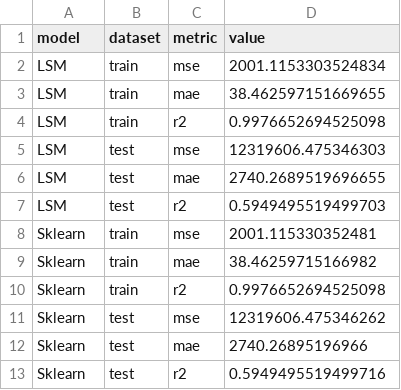
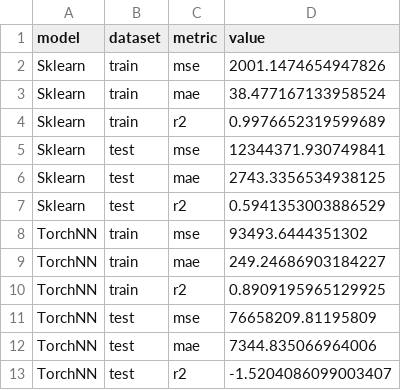
Before and after one commit to SuslikSenya/DataScience, a CSV file: report/model_report.csv, drawn as a sheet.

```diff
--- a/report/model_report.csv
+++ b/report/model_report.csv
@@ -1,13 +1,13 @@
 model,dataset,metric,value
-LSM,train,mse,2001.1153303524834
-LSM,train,mae,38.462597151669655
-LSM,train,r2,0.9976652694525098
-LSM,test,mse,12319606.475346303
-LSM,test,mae,2740.2689519696655
-LSM,test,r2,0.5949495519499703
-Sklearn,train,mse,2001.115330352481
-Sklearn,train,mae,38.46259715166982
-Sklearn,train,r2,0.9976652694525098
-Sklearn,test,mse,12319606.475346262
-Sklearn,test,mae,2740.26895196966
-Sklearn,test,r2,0.5949495519499716
+Sklearn,train,mse,2001.1474654947826
+Sklearn,train,mae,38.477167133958524
+Sklearn,train,r2,0.9976652319599689
+Sklearn,test,mse,12344371.930749841
+Sklearn,test,mae,2743.3356534938125
+Sklearn,test,r2,0.5941353003886529
+TorchNN,train,mse,93493.6444351302
+TorchNN,train,mae,249.24686903184227
+TorchNN,train,r2,0.8909195965129925
+TorchNN,test,mse,76658209.81195809
+TorchNN,test,mae,7344.835066964006
+TorchNN,test,r2,-1.5204086099003407
```
Also changed, not shown: report/real_model_report.csv, 32 other files.
